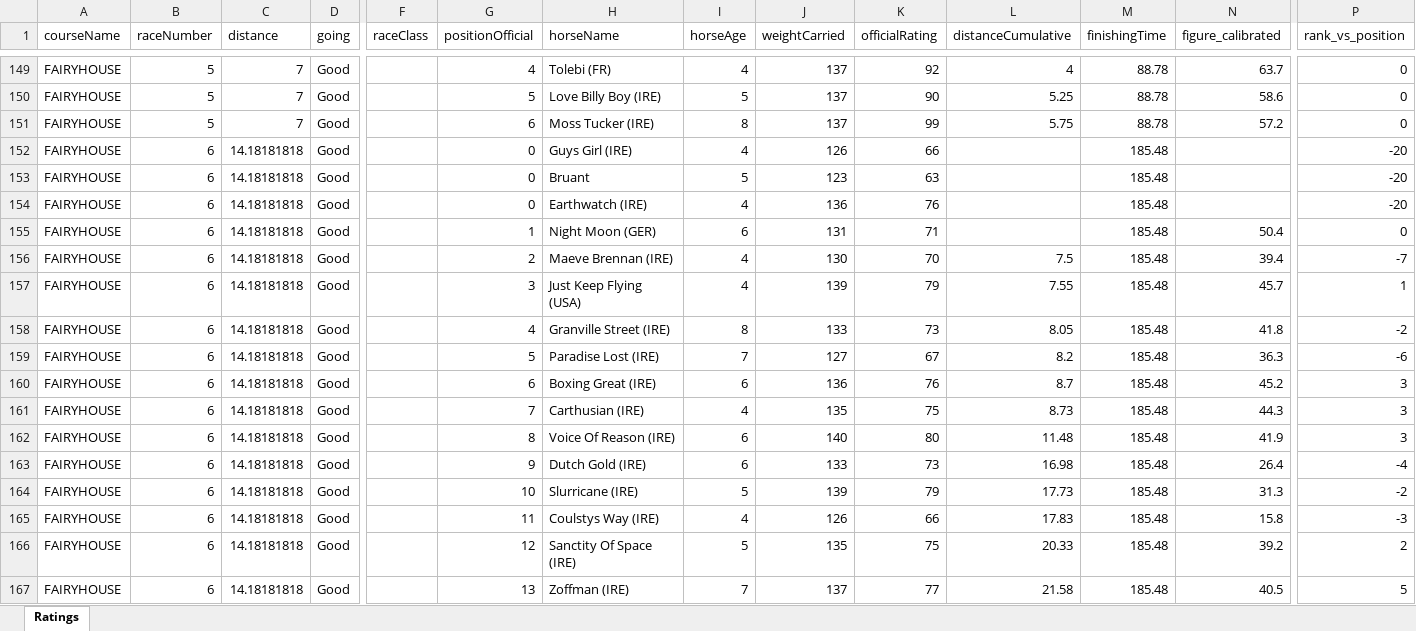
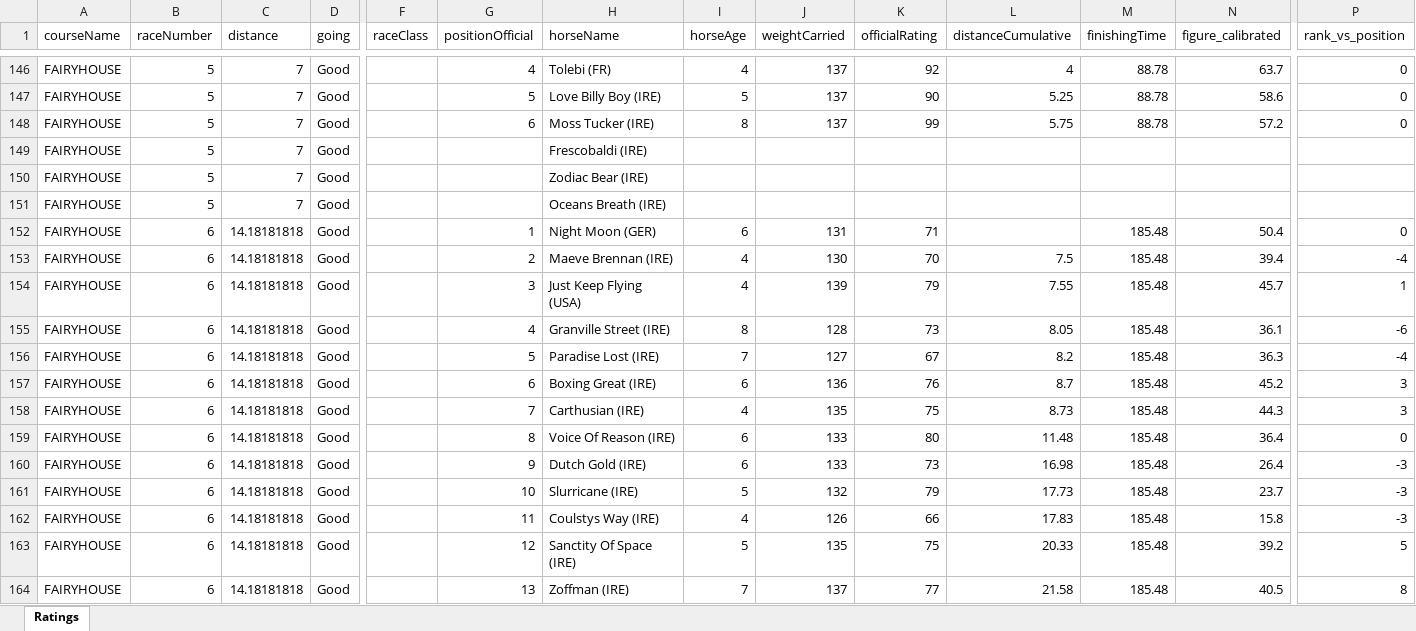
Before and after one commit to tomwilson41986/racing-speed-figures, an Excel workbook: output/daily_ratings/uk_ratings_2026-06-12.xlsx, sheet Ratings, drawn as a sheet; only a part is shown, gaps mark what is left out; values as stored, in another font and other column widths than the file's, no borders; addresses are those after the commit; the diff covers the shown part only; the diff names each change by its address in the sheet, - before the commit and + after, or states it on an @@ line.

```diff
--- a/output/daily_ratings/uk_ratings_2026-06-12.xlsx (sheet Ratings)
+++ b/output/daily_ratings/uk_ratings_2026-06-12.xlsx (sheet Ratings)
-B149:B151 (raceNumber): 6
+B149:B151 (raceNumber): 5
-C149:C151 (distance): 14.18181818
+C149:C151 (distance): 7
-G149:G151 (positionOfficial): 0
+G149:G151 (positionOfficial): (empty)
-H149 (horseName): Guys Girl (IRE)
+H149 (horseName): Frescobaldi (IRE)
-I149 (horseAge): 4
+I149 (horseAge): (empty)
-J149 (weightCarried): 126
+J149 (weightCarried): (empty)
-K149 (officialRating): 66
+K149 (officialRating): (empty)
-M149:M151 (finishingTime): 185.48
+M149:M151 (finishingTime): (empty)
-P149:P151 (rank_vs_position): -20
+P149:P151 (rank_vs_position): (empty)
-H150 (horseName): Bruant
+H150 (horseName): Zodiac Bear (IRE)
-I150 (horseAge): 5
+I150 (horseAge): (empty)
-J150 (weightCarried): 123
+J150 (weightCarried): (empty)
-K150 (officialRating): 63
+K150 (officialRating): (empty)
-H151 (horseName): Earthwatch (IRE)
+H151 (horseName): Oceans Breath (IRE)
-I151 (horseAge): 4
+I151 (horseAge): (empty)
-J151 (weightCarried): 136
+J151 (weightCarried): (empty)
-K151 (officialRating): 76
+K151 (officialRating): (empty)
-P153 (rank_vs_position): -7
+P153 (rank_vs_position): -4
-J155 (weightCarried): 133
+J155 (weightCarried): 128
-N155 (figure_calibrated): 41.8
+N155 (figure_calibrated): 36.1
-P155 (rank_vs_position): -2
+P155 (rank_vs_position): -6
-P156 (rank_vs_position): -6
+P156 (rank_vs_position): -4
-J159 (weightCarried): 140
+J159 (weightCarried): 133
-N159 (figure_calibrated): 41.9
+N159 (figure_calibrated): 36.4
-P159 (rank_vs_position): 3
+P159 (rank_vs_position): 0
-P160 (rank_vs_position): -4
+P160 (rank_vs_position): -3
-J161 (weightCarried): 139
+J161 (weightCarried): 132
-N161 (figure_calibrated): 31.3
+N161 (figure_calibrated): 23.7
-P161 (rank_vs_position): -2
+P161 (rank_vs_position): -3
-P163 (rank_vs_position): 2
+P163 (rank_vs_position): 5
-P164 (rank_vs_position): 5
+P164 (rank_vs_position): 8
```
Also changed, not shown: 30 added rows, 30 removed rows, 1 moved row and 445 edited cells elsewhere in this sheet, 3 other files.
